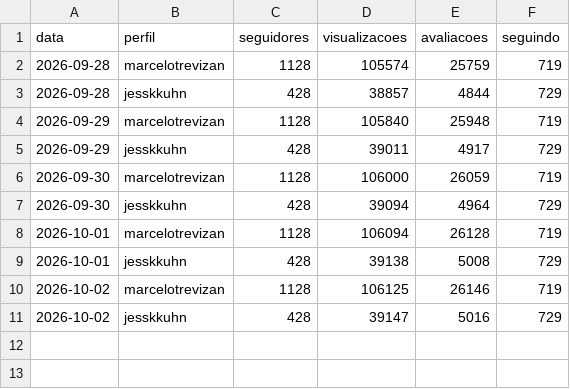
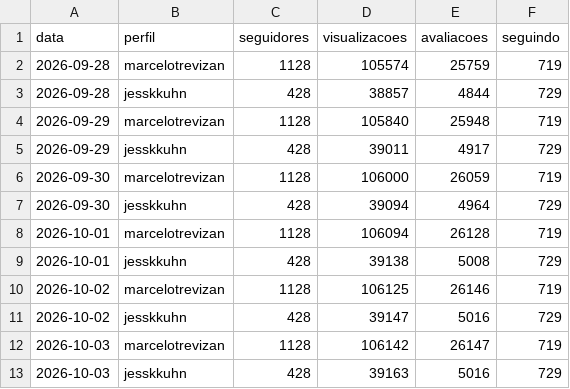
Before and after one commit to sicv0Id/bemonitor, a CSV file: perfis-historico.csv, drawn as a sheet; the diff names each change by its address in the sheet, - before the commit and + after, or states it on an @@ line.

```diff
--- a/perfis-historico.csv
+++ b/perfis-historico.csv
+row 12: 2026-10-03 | marcelotrevizan | 1128 | 106142 | 26147 | 719
+row 13: 2026-10-03 | jesskkuhn | 428 | 39163 | 5016 | 729
```
Also changed, not shown: 3 other files.
